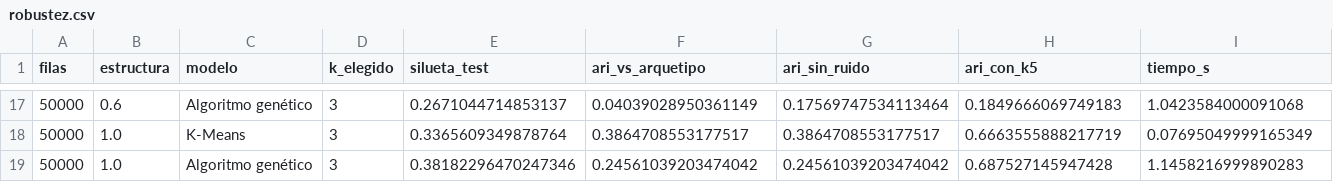
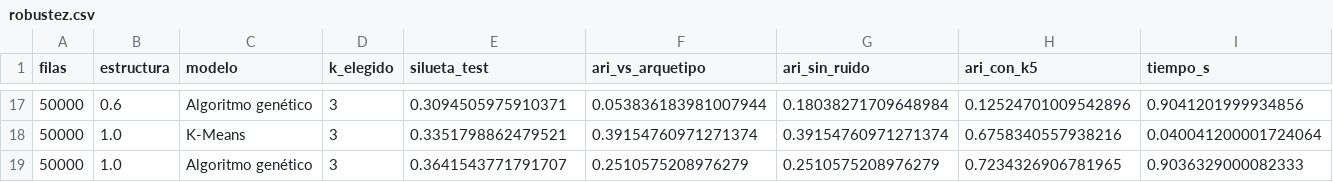
Before and after one commit to Henrrucho/Proyecto-E-Commerce, a CSV file: reports/robustez.csv, drawn as a sheet; only a part is shown, gaps mark what is left out; the diff covers the shown part only.

```diff
--- a/reports/robustez.csv
+++ b/reports/robustez.csv
@@ -17,3 +17,3 @@ filas,estructura,modelo,k_elegido,silueta_test,ari_vs_arquetipo,ari_sin_ruido,ar
-50000,0.6,Algoritmo genético,3,0.2671044714853137,0.04039028950361149,0.17569747534113464,0.1849666069749183,1.0423584000091068
-50000,1.0,K-Means,3,0.3365609349878764,0.3864708553177517,0.3864708553177517,0.6663555888217719,0.07695049999165349
-50000,1.0,Algoritmo genético,3,0.38182296470247346,0.24561039203474042,0.24561039203474042,0.687527145947428,1.1458216999890283
+50000,0.6,Algoritmo genético,3,0.3094505975910371,0.053836183981007944,0.18038271709648984,0.12524701009542896,0.9041201999934856
+50000,1.0,K-Means,3,0.3351798862479521,0.39154760971271374,0.39154760971271374,0.6758340557938216,0.040041200001724064
+50000,1.0,Algoritmo genético,3,0.3641543771791707,0.2510575208976279,0.2510575208976279,0.7234326906781965,0.9036329000082333
```
Also changed, not shown: 58 edited cells elsewhere in this file, reports/experimentos.csv, 21 other files.
